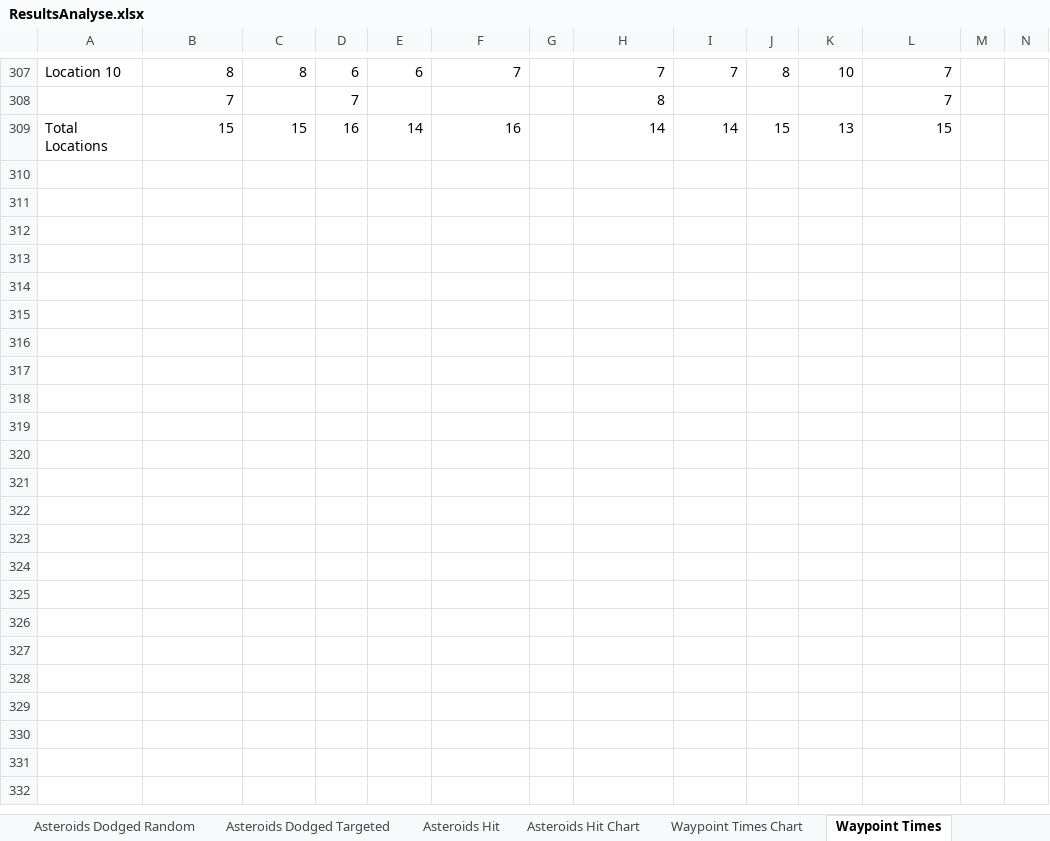
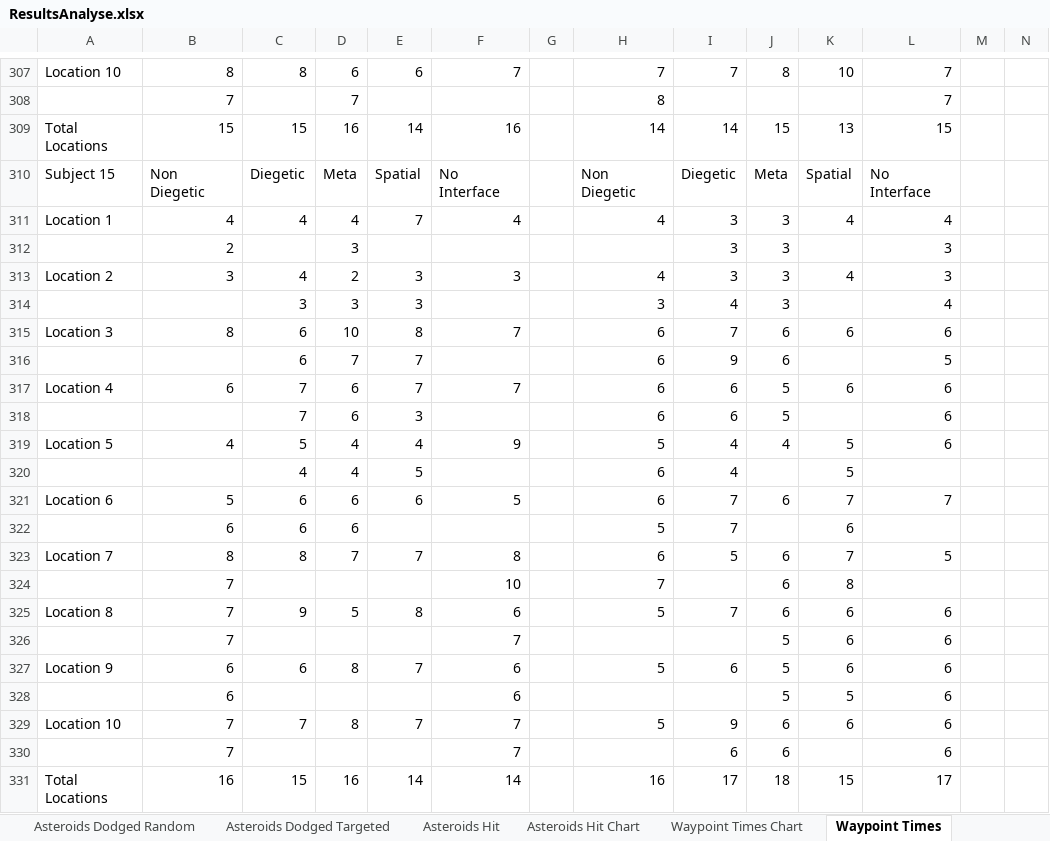
Before and after one commit to TimothyOneill/MastersProject, an Excel workbook: Documents/ResultsAnalyse.xlsx, sheet Waypoint Times, drawn as a sheet; only a part is shown, gaps mark what is left out; values as stored, in another font and other column widths than the file's, no cell formats; conditional formats not drawn; rows hold the shown columns only; the diff covers the shown part only; the diff names each change by its address in the sheet, - before the commit and + after, or states it on an @@ line.

```diff
--- a/Documents/ResultsAnalyse.xlsx (sheet Waypoint Times)
+++ b/Documents/ResultsAnalyse.xlsx (sheet Waypoint Times)
+row 310: Subject 15 | Non Diegetic | Diegetic | Meta | Spatial | No Interface |  | Non Diegetic | Diegetic | Meta | Spatial | No Interface
+row 311: Location 1 | 4 | 4 | 4 | 7 | 4 |  | 4 | 3 | 3 | 4 | 4
+row 312:  | 2 |  | 3 |  |  |  |  | 3 | 3 |  | 3
+row 313: Location 2 | 3 | 4 | 2 | 3 | 3 |  | 4 | 3 | 3 | 4 | 3
+row 314:  |  | 3 | 3 | 3 |  |  | 3 | 4 | 3 |  | 4
+row 315: Location 3 | 8 | 6 | 10 | 8 | 7 |  | 6 | 7 | 6 | 6 | 6
+row 316:  |  | 6 | 7 | 7 |  |  | 6 | 9 | 6 |  | 5
+row 317: Location 4 | 6 | 7 | 6 | 7 | 7 |  | 6 | 6 | 5 | 6 | 6
+row 318:  |  | 7 | 6 | 3 |  |  | 6 | 6 | 5 |  | 6
+row 319: Location 5 | 4 | 5 | 4 | 4 | 9 |  | 5 | 4 | 4 | 5 | 6
+row 320:  |  | 4 | 4 | 5 |  |  | 6 | 4 |  | 5
+row 321: Location 6 | 5 | 6 | 6 | 6 | 5 |  | 6 | 7 | 6 | 7 | 7
+row 322:  | 6 | 6 | 6 |  |  |  | 5 | 7 |  | 6
+row 323: Location 7 | 8 | 8 | 7 | 7 | 8 |  | 6 | 5 | 6 | 7 | 5
+row 324:  | 7 |  |  |  | 10 |  | 7 |  | 6 | 8
+row 325: Location 8 | 7 | 9 | 5 | 8 | 6 |  | 5 | 7 | 6 | 6 | 6
+row 326:  | 7 |  |  |  | 7 |  |  |  | 5 | 6 | 6
+row 327: Location 9 | 6 | 6 | 8 | 7 | 6 |  | 5 | 6 | 5 | 6 | 6
+row 328:  | 6 |  |  |  | 6 |  |  |  | 5 | 5 | 6
+row 329: Location 10 | 7 | 7 | 8 | 7 | 7 |  | 5 | 9 | 6 | 6 | 6
+row 330:  | 7 |  |  |  | 7 |  |  | 6 | 6 |  | 6
+row 331: Total Locations | 16 | 15 | 16 | 14 | 14 |  | 16 | 17 | 18 | 15 | 17
```
Also changed, not shown: 5 added rows, 5 removed rows and 58 edited cells elsewhere in this sheet, sheet Player Movement, sheet Asteroids Dodged, sheet Asteroids Hit, cell formats, formulas that keep their value, charts or pictures, 3 other files.
